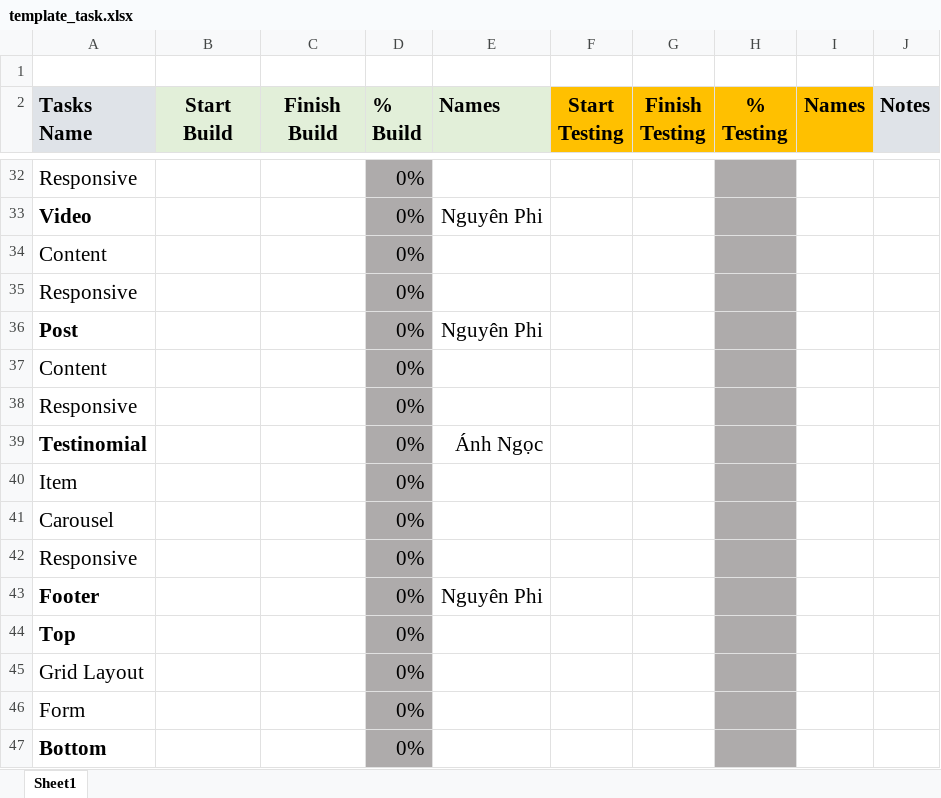
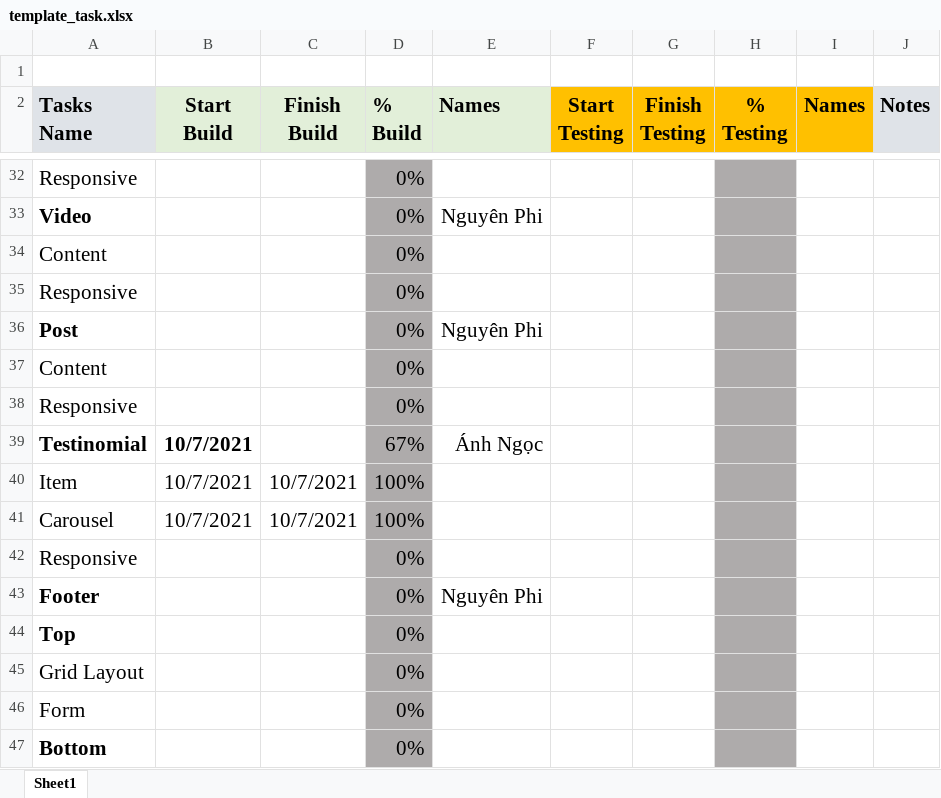
Before and after one commit to sarah-phan/Diner, an Excel workbook: Task Template/template_task.xlsx, sheet Sheet1, drawn as a sheet; only a part is shown, gaps mark what is left out; values as stored, in another font and other column widths than the file's, no borders; conditional formats not drawn; removed rows and columns are numbered as before the commit, all else as after; the diff names each change by its address in the sheet, - before the commit and + after, or states it on an @@ line.

```diff
--- a/Task Template/template_task.xlsx (sheet Sheet1)
+++ b/Task Template/template_task.xlsx (sheet Sheet1)
-B39 (Start Build): (empty)
+B39 (Start Build): 10/7/2021
-D39 (% Build): 0%
+D39 (% Build): 67%
-row 40: Item |  |  | 0%
-row 41: Carousel |  |  | 0%
+row 40: Item | 10/7/2021 | 10/7/2021 | 100%
+row 41: Carousel | 10/7/2021 | 10/7/2021 | 100%
```
Also changed, not shown: 2 other files.
